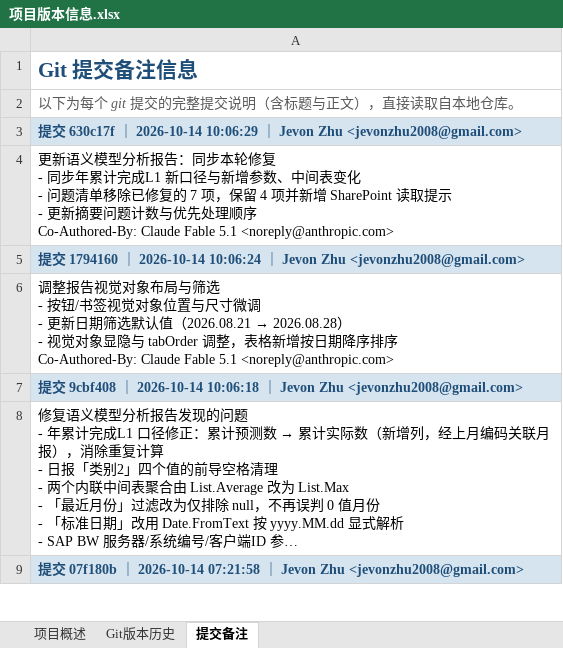
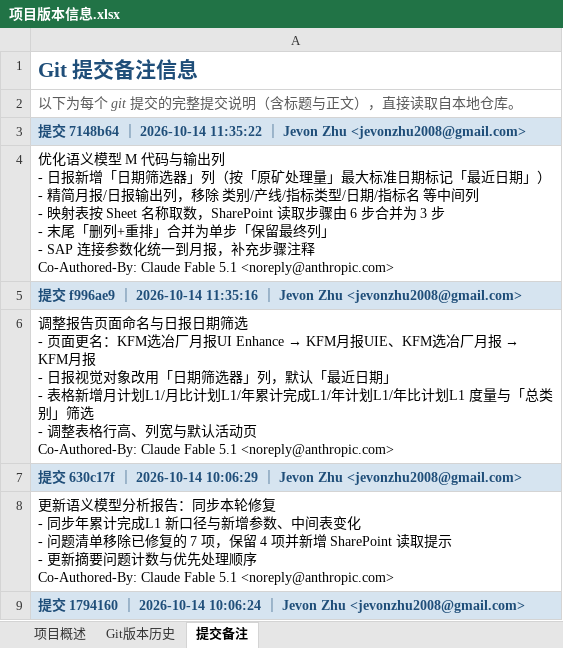
Before and after one commit to jevonzhu2008-star/CMOC, an Excel workbook: 项目版本信息.xlsx, sheet 提交备注, drawn as a sheet; only a part is shown; the shorter side is filled out with more unchanged rows; long unchanged cells end in …; values as stored, in another font and other column widths than the file's, no borders; ↵ is a line break in a cell; the diff names each change by its address in the sheet, - before the commit and + after, or states it on an @@ line.

```diff
--- a/项目版本信息.xlsx (sheet 提交备注)
+++ b/项目版本信息.xlsx (sheet 提交备注)
+row 3: 提交 7148b64 ｜ 2026-10-14 11:35:22 ｜ Jevon Zhu <jevonzhu2008@gmail.com>
+row 4: 优化语义模型 M 代码与输出列 ↵ - 日报新增「日期筛选器」列（按「原矿处理量」最大标准日期标记「最近日期」） ↵ - 精简月报/日报输出列，移除 类别/产线/指标类型/日期/指标名 等中间列 ↵ - 映射表按 Sheet 名称取数，SharePoint 读取步骤由 6 步合并为 3 步 ↵ - 末尾「删列+重排」合并为单步「保留最终列」 ↵ - SAP 连接参数化统一到月报，补充步骤注释 ↵ Co-Authored-By: Claude Fable 5.1 <noreply@anthropic.com>
+row 5: 提交 f996ae9 ｜ 2026-10-14 11:35:16 ｜ Jevon Zhu <jevonzhu2008@gmail.com>
+row 6: 调整报告页面命名与日报日期筛选 ↵ - 页面更名：KFM选冶厂月报UI Enhance → KFM月报UIE、KFM选冶厂月报 → KFM月报 ↵ - 日报视觉对象改用「日期筛选器」列，默认「最近日期」 ↵ - 表格新增月计划L1/月比计划L1/年累计完成L1/年计划L1/年比计划L1 度量与「总类别」筛选 ↵ - 调整表格行高、列宽与默认活动页 ↵ Co-Authored-By: Claude Fable 5.1 <noreply@anthropic.com>
```
Also changed, not shown: sheet 项目概述, sheet Git版本历史.
